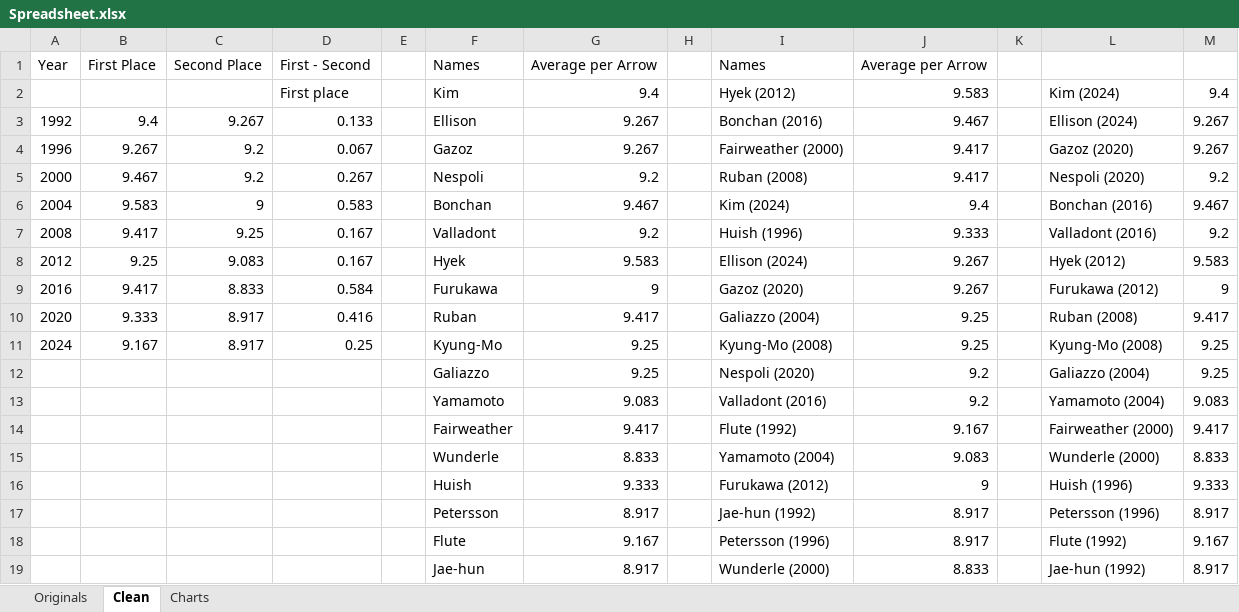
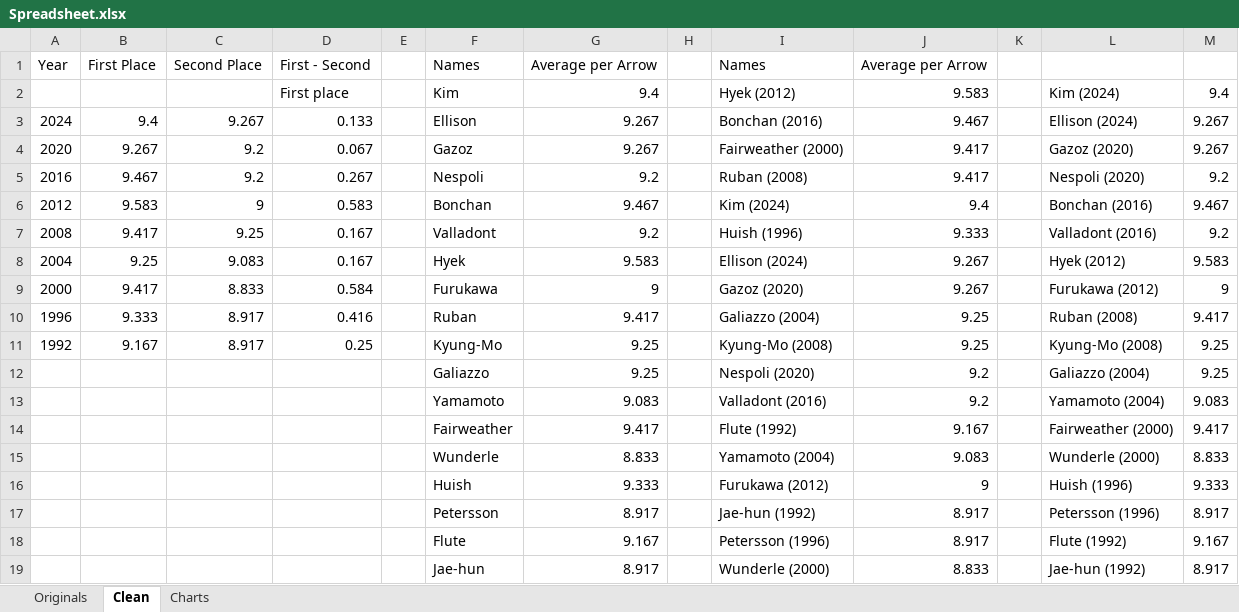
Before and after one commit to brunocassani/Olympic-Analysis, an Excel workbook: Project/Spreadsheet.xlsx, sheet Clean, drawn as a sheet; values as stored, in another font and other column widths than the file's, no borders; charts and pictures not drawn; the diff names each change by its address in the sheet, - before the commit and + after, or states it on an @@ line.

Commit message:
Fix years order and match the graphs

```diff
--- a/Project/Spreadsheet.xlsx (sheet Clean)
+++ b/Project/Spreadsheet.xlsx (sheet Clean)
-A3: 1992
+A3: 2024
-A4: 1996
+A4: 2020
-A5: 2000
+A5: 2016
-A6: 2004
+A6: 2012
-A8: 2012
+A8: 2004
-A9: 2016
+A9: 2000
-A10: 2020
+A10: 1996
-A11: 2024
+A11: 1992
```
Also changed, not shown: charts or pictures.
